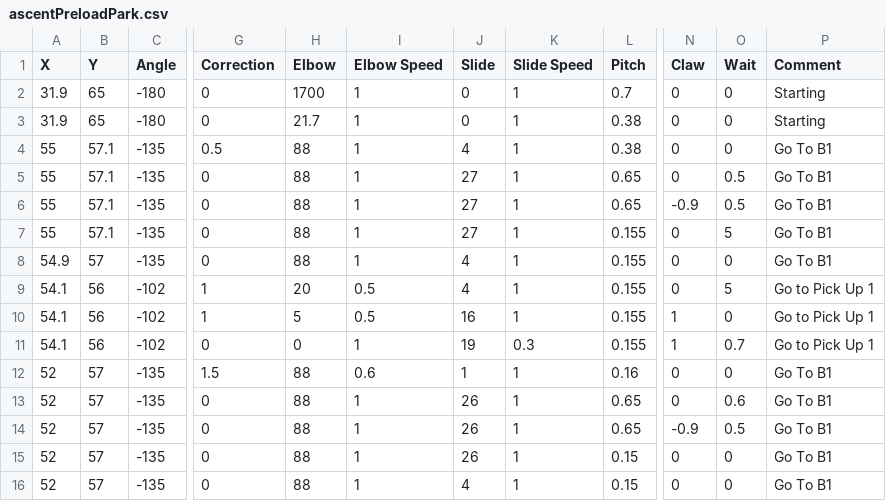
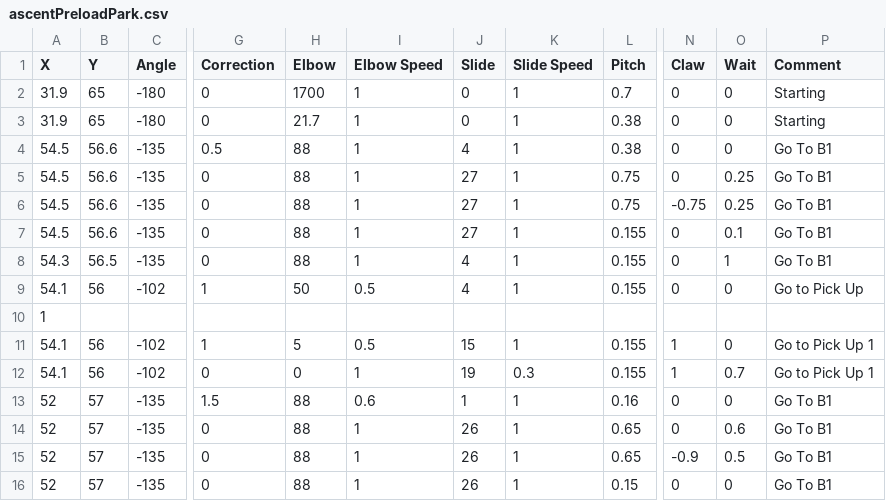
Before and after one commit to fenix-exe/2024AutoPaths, a CSV file: ascentPreloadPark.csv, drawn as a sheet; only a part is shown, gaps mark what is left out; the shorter side is filled out with more unchanged rows; addresses are those after the commit; rows hold the shown columns only; the diff names each change by its address in the sheet, - before the commit and + after, or states it on an @@ line.

Commit message:
Update ascentPreloadPark.csv

```diff
--- a/ascentPreloadPark.csv
+++ b/ascentPreloadPark.csv
-A4:A7 (X): 55
+A4:A7 (X): 54.5
-B4:B7 (Y): 57.1
+B4:B7 (Y): 56.6
-L5:L6 (Pitch): 0.65
+L5:L6 (Pitch): 0.75
-O5:O6 (Wait): 0.5
+O5:O6 (Wait): 0.25
-N6 (Claw): -0.9
+N6 (Claw): -0.75
-O7 (Wait): 5
+O7 (Wait): 0.1
-A8 (X): 54.9
+A8 (X): 54.3
-B8 (Y): 57
+B8 (Y): 56.5
-O8 (Wait): 0
+O8 (Wait): 1
-H9 (Elbow): 20
+H9 (Elbow): 50
-O9 (Wait): 5
+O9 (Wait): 0
-P9 (Comment): Go to Pick Up 1
+P9 (Comment): Go to Pick Up
+row 10: 1
-J11 (Slide): 16
+J11 (Slide): 15
```
